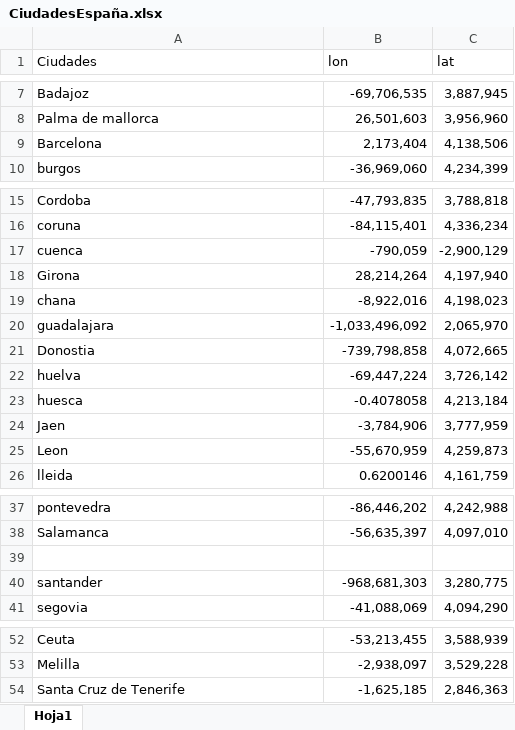
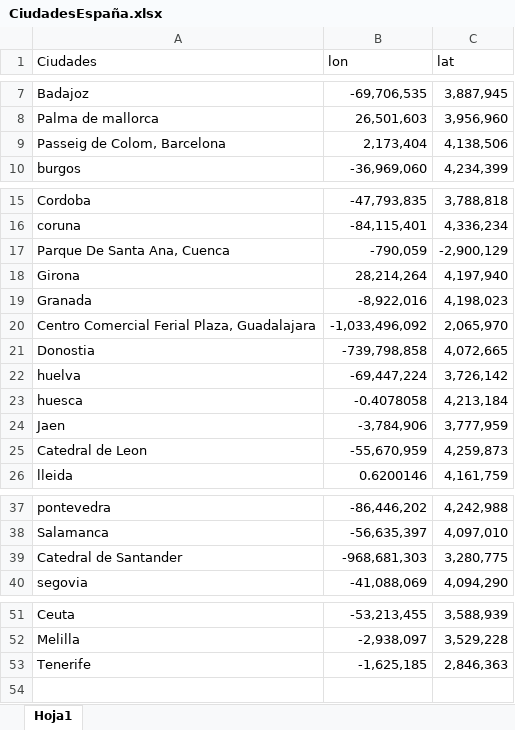
Before and after one commit to jonacha/RStrudioProyect, an Excel workbook: Jon/CiudadesEspaña.xlsx, sheet Hoja1, drawn as a sheet; only a part is shown, gaps mark what is left out; values as stored, in another font and other column widths than the file's, no cell formats; removed rows and columns are numbered as before the commit, all else as after; the diff names each change by its address in the sheet, - before the commit and + after, or states it on an @@ line.

```diff
--- a/Jon/CiudadesEspaña.xlsx (sheet Hoja1)
+++ b/Jon/CiudadesEspaña.xlsx (sheet Hoja1)
-A9 (Ciudades): Barcelona
+A9 (Ciudades): Passeig de Colom, Barcelona
-A17 (Ciudades): cuenca
+A17 (Ciudades): Parque De Santa Ana, Cuenca
-A19 (Ciudades): chana
+A19 (Ciudades): Granada
-A20 (Ciudades): guadalajara
+A20 (Ciudades): Centro Comercial Ferial Plaza, Guadalajara
-A25 (Ciudades): Leon
+A25 (Ciudades): Catedral de Leon
-row 39: (empty)
-A39 (Ciudades): santander
+A39 (Ciudades): Catedral de Santander
-A53 (Ciudades): Santa Cruz de Tenerife
+A53 (Ciudades): Tenerife
```
Also changed, not shown: cell formats, Jon/DistanciasCuidades.xlsx, Jon/TiemposCiudades.xlsx, 1 other file.
